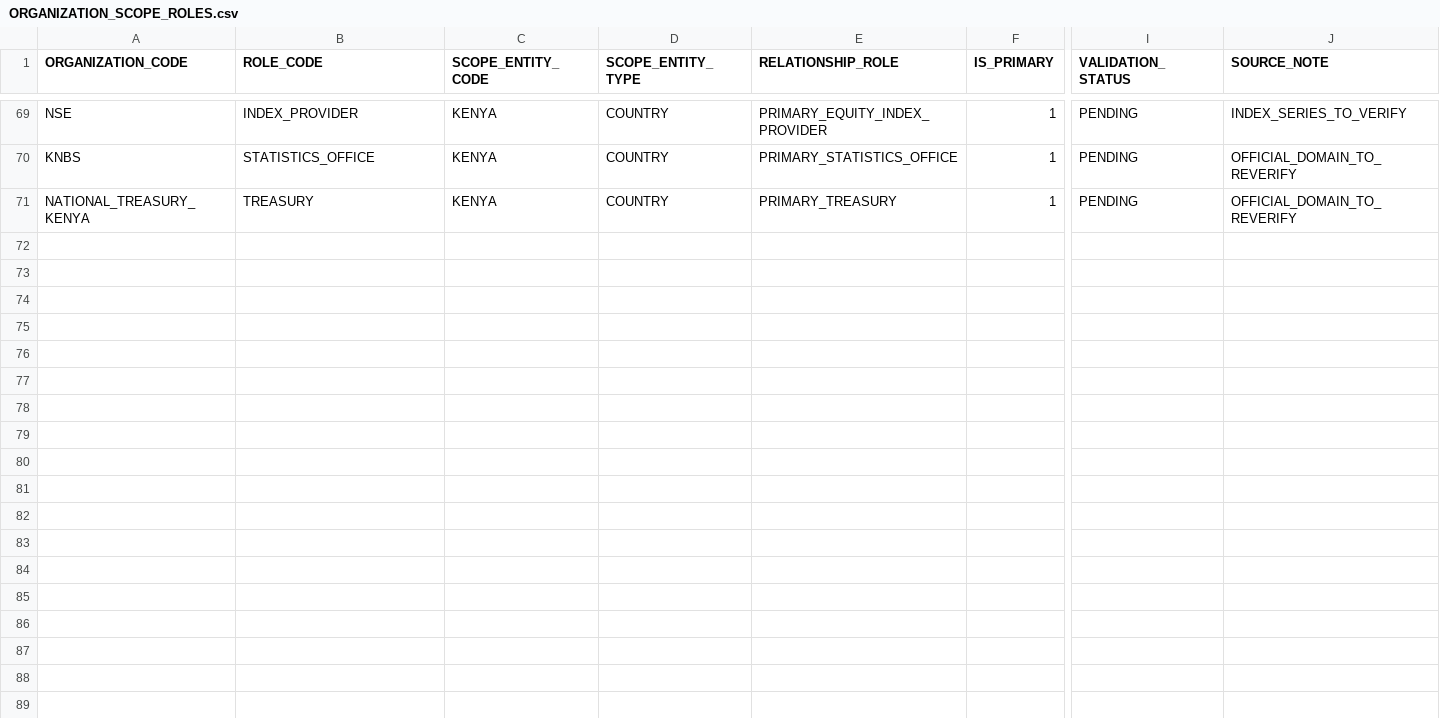
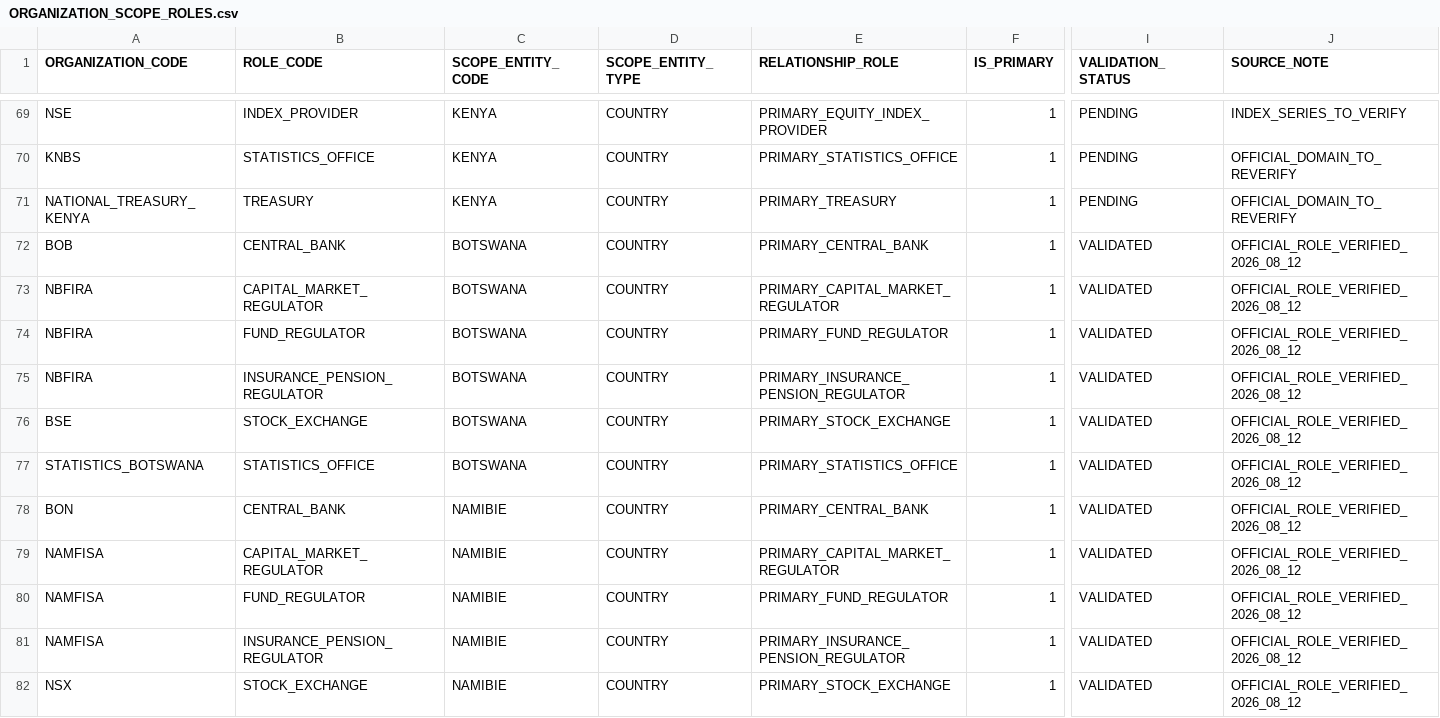
Before and after one commit to chainsolutions-wealthtech/Openfunds, a CSV file: data/reference/ORGANIZATION_SCOPE_ROLES.csv, drawn as a sheet; only a part is shown, gaps mark what is left out; rows hold the shown columns only; the diff covers the shown part only; the diff names each change by its address in the sheet, - before the commit and + after, or states it on an @@ line.

Commit message:
data(source): add verified wave 01 institutional roles

```diff
--- a/data/reference/ORGANIZATION_SCOPE_ROLES.csv
+++ b/data/reference/ORGANIZATION_SCOPE_ROLES.csv
+row 72: BOB | CENTRAL_BANK | BOTSWANA | COUNTRY | PRIMARY_CENTRAL_BANK | 1 | VALIDATED | OFFICIAL_ROLE_VERIFIED_2026_08_12
+row 73: NBFIRA | CAPITAL_MARKET_REGULATOR | BOTSWANA | COUNTRY | PRIMARY_CAPITAL_MARKET_REGULATOR | 1 | VALIDATED | OFFICIAL_ROLE_VERIFIED_2026_08_12
+row 74: NBFIRA | FUND_REGULATOR | BOTSWANA | COUNTRY | PRIMARY_FUND_REGULATOR | 1 | VALIDATED | OFFICIAL_ROLE_VERIFIED_2026_08_12
+row 75: NBFIRA | INSURANCE_PENSION_REGULATOR | BOTSWANA | COUNTRY | PRIMARY_INSURANCE_PENSION_REGULATOR | 1 | VALIDATED | OFFICIAL_ROLE_VERIFIED_2026_08_12
+row 76: BSE | STOCK_EXCHANGE | BOTSWANA | COUNTRY | PRIMARY_STOCK_EXCHANGE | 1 | VALIDATED | OFFICIAL_ROLE_VERIFIED_2026_08_12
+row 77: STATISTICS_BOTSWANA | STATISTICS_OFFICE | BOTSWANA | COUNTRY | PRIMARY_STATISTICS_OFFICE | 1 | VALIDATED | OFFICIAL_ROLE_VERIFIED_2026_08_12
+row 78: BON | CENTRAL_BANK | NAMIBIE | COUNTRY | PRIMARY_CENTRAL_BANK | 1 | VALIDATED | OFFICIAL_ROLE_VERIFIED_2026_08_12
+row 79: NAMFISA | CAPITAL_MARKET_REGULATOR | NAMIBIE | COUNTRY | PRIMARY_CAPITAL_MARKET_REGULATOR | 1 | VALIDATED | OFFICIAL_ROLE_VERIFIED_2026_08_12
+row 80: NAMFISA | FUND_REGULATOR | NAMIBIE | COUNTRY | PRIMARY_FUND_REGULATOR | 1 | VALIDATED | OFFICIAL_ROLE_VERIFIED_2026_08_12
+row 81: NAMFISA | INSURANCE_PENSION_REGULATOR | NAMIBIE | COUNTRY | PRIMARY_INSURANCE_PENSION_REGULATOR | 1 | VALIDATED | OFFICIAL_ROLE_VERIFIED_2026_08_12
+row 82: NSX | STOCK_EXCHANGE | NAMIBIE | COUNTRY | PRIMARY_STOCK_EXCHANGE | 1 | VALIDATED | OFFICIAL_ROLE_VERIFIED_2026_08_12
```
Also changed, not shown: 11 added rows elsewhere in this file.
